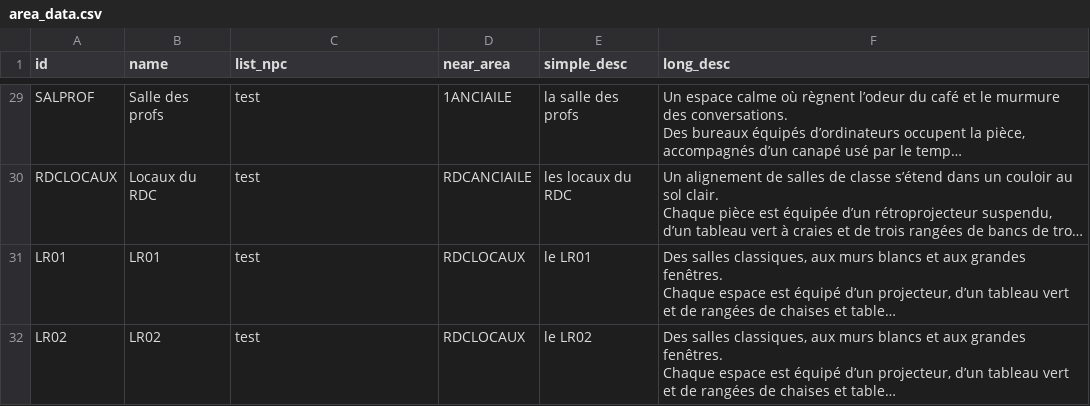
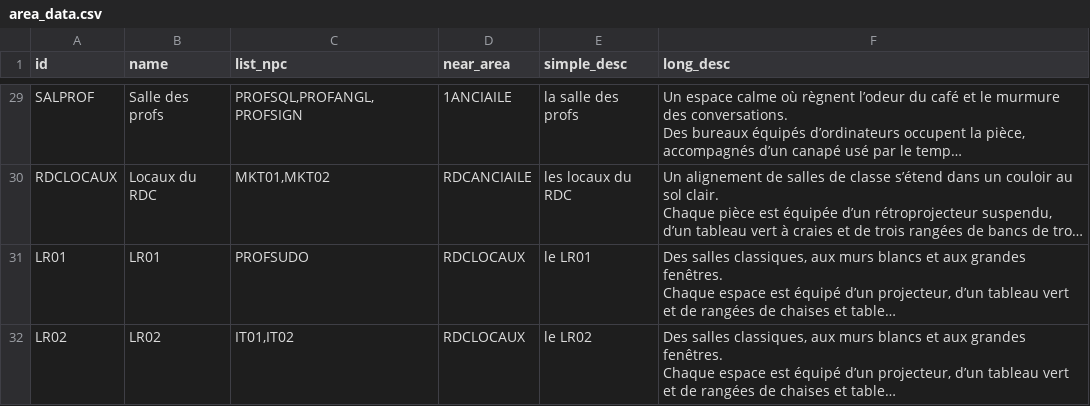
Before and after one commit to EkssTV/Team-Seconde-Sess, a CSV file: game/area/area_data.csv, drawn as a sheet; only a part is shown, gaps mark what is left out; long unchanged cells end in …; the diff covers the shown part only; the diff names each change by its address in the sheet, - before the commit and + after, or states it on an @@ line.

```diff
--- a/game/area/area_data.csv
+++ b/game/area/area_data.csv
-C29 (list_npc): test
+C29 (list_npc): PROFSQL,PROFANGL,PROFSIGN
-C30 (list_npc): test
+C30 (list_npc): MKT01,MKT02
-C31 (list_npc): test
+C31 (list_npc): PROFSUDO
-C32 (list_npc): test
+C32 (list_npc): IT01,IT02
```
Also changed, not shown: 25 edited cells elsewhere in this file, 2 other files.
